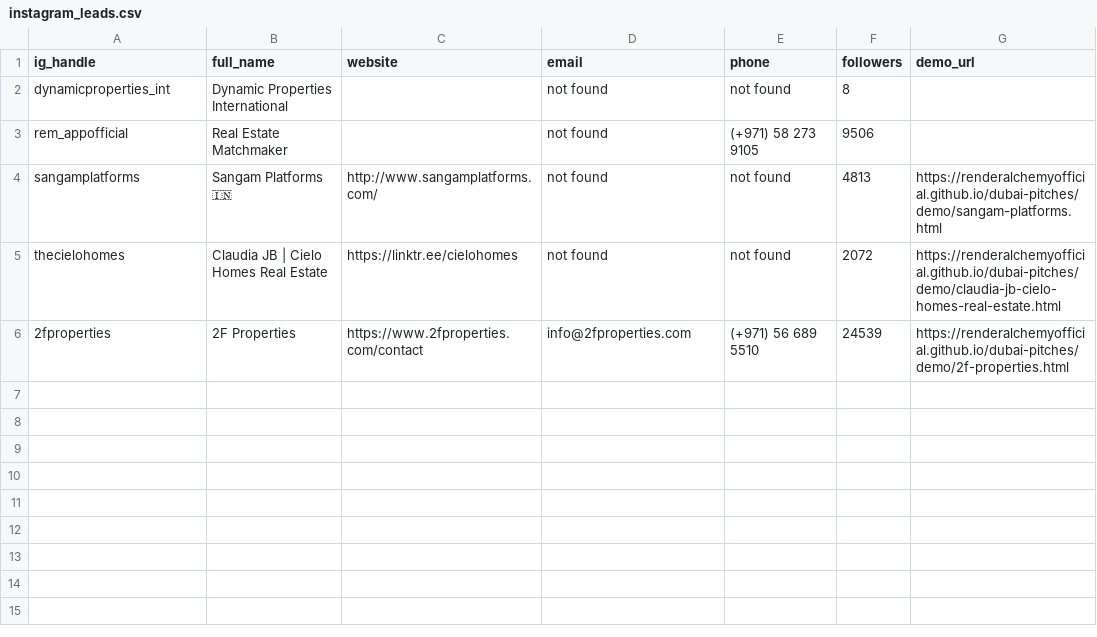
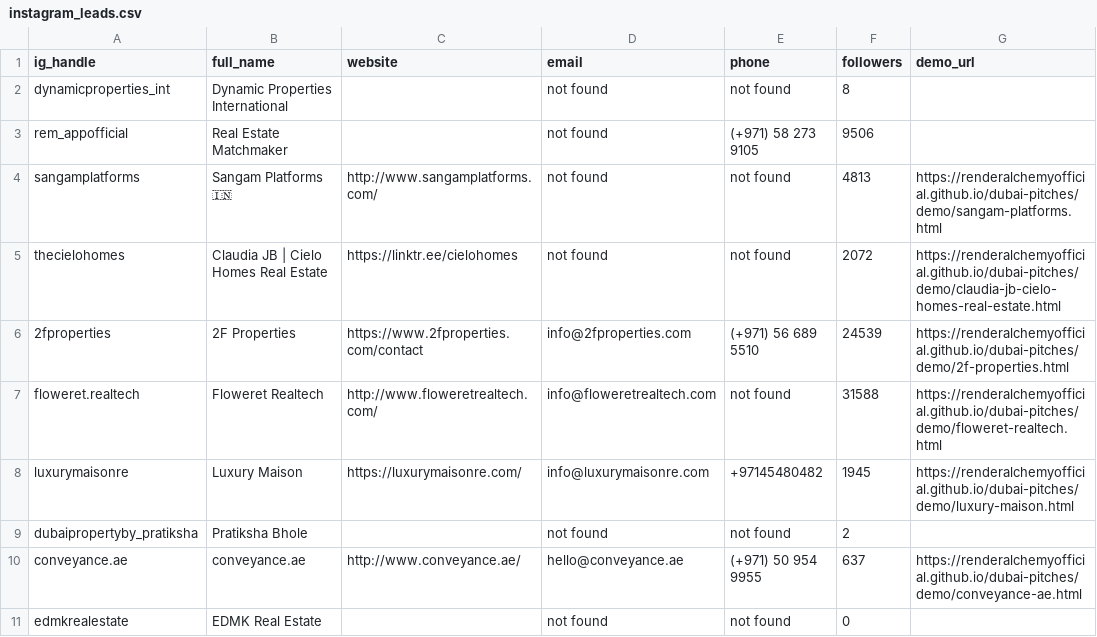
Before and after one commit to renderalchemyofficial/dubai-pitches, a CSV file: instagram_leads.csv, drawn as a sheet.

Commit message:
Instagram run 2026-06-17: batch 2

```diff
--- a/instagram_leads.csv
+++ b/instagram_leads.csv
@@ -6 +6,6 @@ thecielohomes,Claudia JB | Cielo Homes Real Estate,https://linktr.ee/cielohomes,
 2fproperties,2F Properties,https://www.2fproperties.com/contact,info@2fproperties.com,(+971) 56 689 5510,24539,https://renderalchemyofficial.github.io/dubai-pitches/demo/2f-properties.html
+floweret.realtech,Floweret Realtech,http://www.floweretrealtech.com/,info@floweretrealtech.com,not found,31588,https://renderalchemyofficial.github.io/dubai-pitches/demo/floweret-realtech.html
+luxurymaisonre,Luxury Maison,https://luxurymaisonre.com/,info@luxurymaisonre.com,+97145480482,1945,https://renderalchemyofficial.github.io/dubai-pitches/demo/luxury-maison.html
+dubaipropertyby_pratiksha,Pratiksha Bhole,,not found,not found,2,
+conveyance.ae,conveyance.ae,http://www.conveyance.ae/,hello@conveyance.ae,(+971) 50 954 9955,637,https://renderalchemyofficial.github.io/dubai-pitches/demo/conveyance-ae.html
+edmkrealestate,EDMK Real Estate,,not found,not found,0,
```
